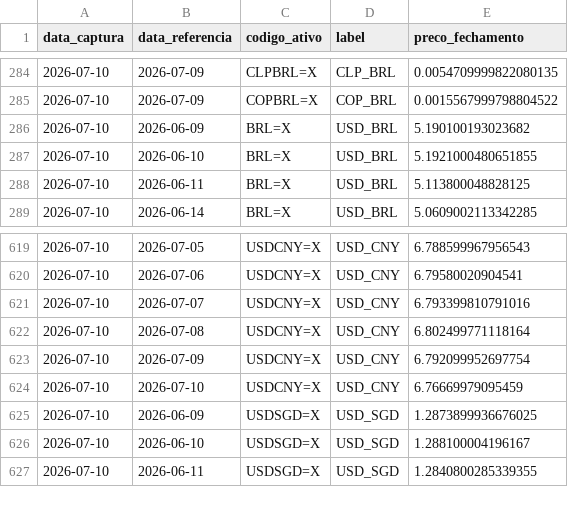
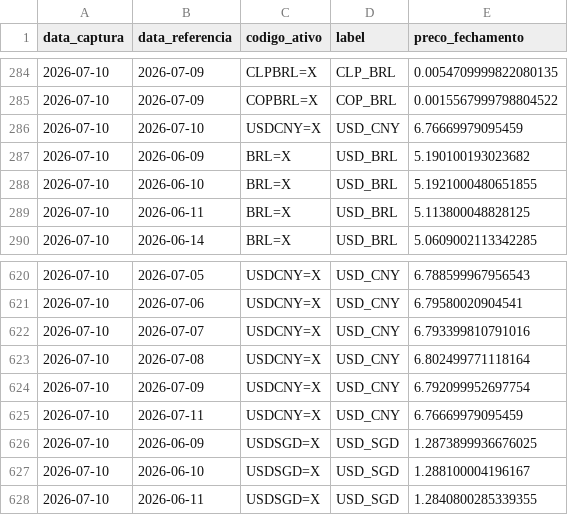
Before and after one commit to PulseDataLabs/PulseFlat, a CSV file: data/yahoo_cambio_moedas.csv, drawn as a sheet; only a part is shown, gaps mark what is left out.

```diff
--- a/data/yahoo_cambio_moedas.csv
+++ b/data/yahoo_cambio_moedas.csv
@@ -285,2 +285,3 @@ data_captura,data_referencia,codigo_ativo,label,preco_fechamento
 2026-07-10,2026-07-09,COPBRL=X,COP_BRL,0.0015567999798804522
+2026-07-10,2026-07-10,USDCNY=X,USD_CNY,6.76669979095459
 2026-07-10,2026-06-09,BRL=X,USD_BRL,5.190100193023682
@@ -623,3 +624,3 @@ data_captura,data_referencia,codigo_ativo,label,preco_fechamento
 2026-07-10,2026-07-09,USDCNY=X,USD_CNY,6.792099952697754
-2026-07-10,2026-07-10,USDCNY=X,USD_CNY,6.76669979095459
+2026-07-10,2026-07-11,USDCNY=X,USD_CNY,6.76669979095459
 2026-07-10,2026-06-09,USDSGD=X,USD_SGD,1.2873899936676025
```
Also changed, not shown: data/b3_indicadores_financeiros.csv, data/yahoo_criptoativos.csv, 2 other files.
